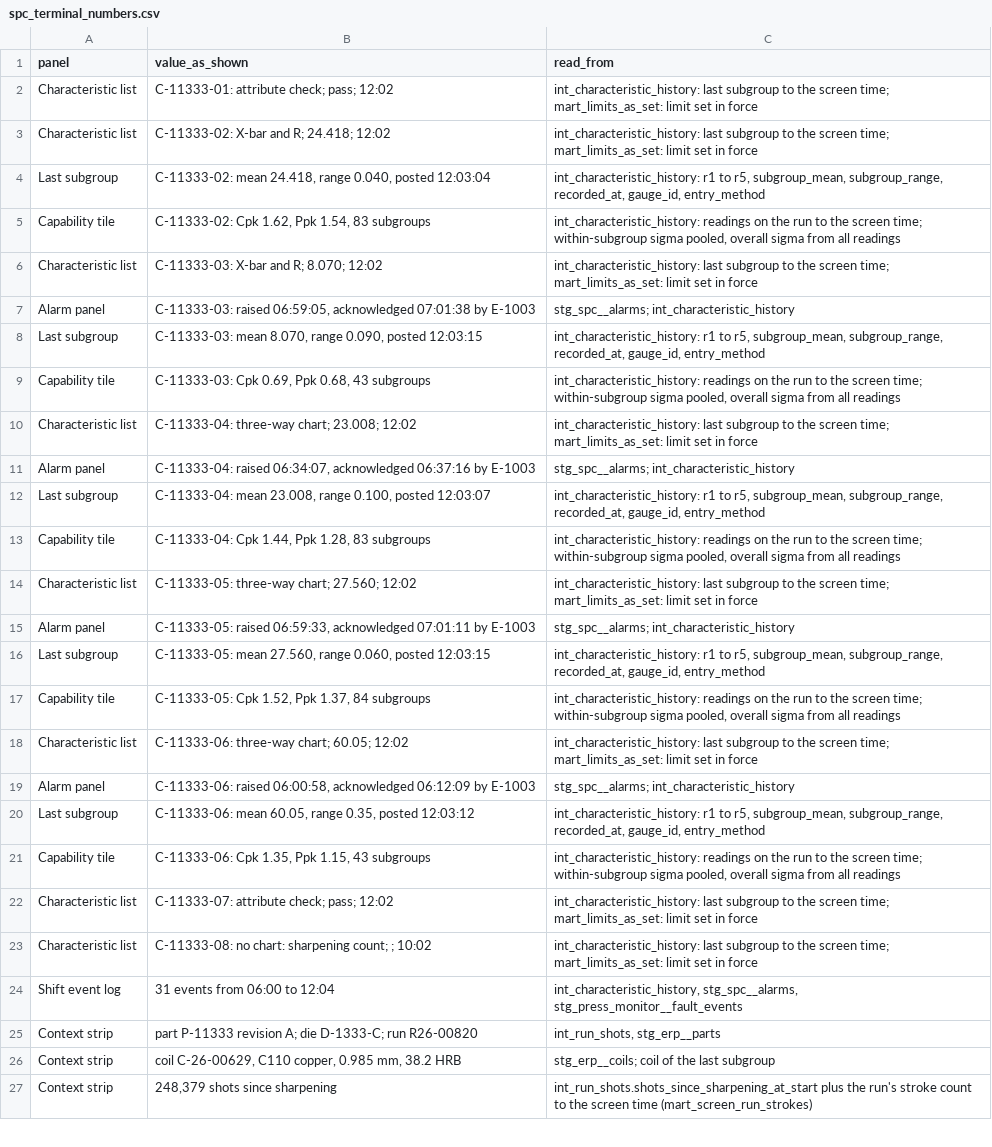
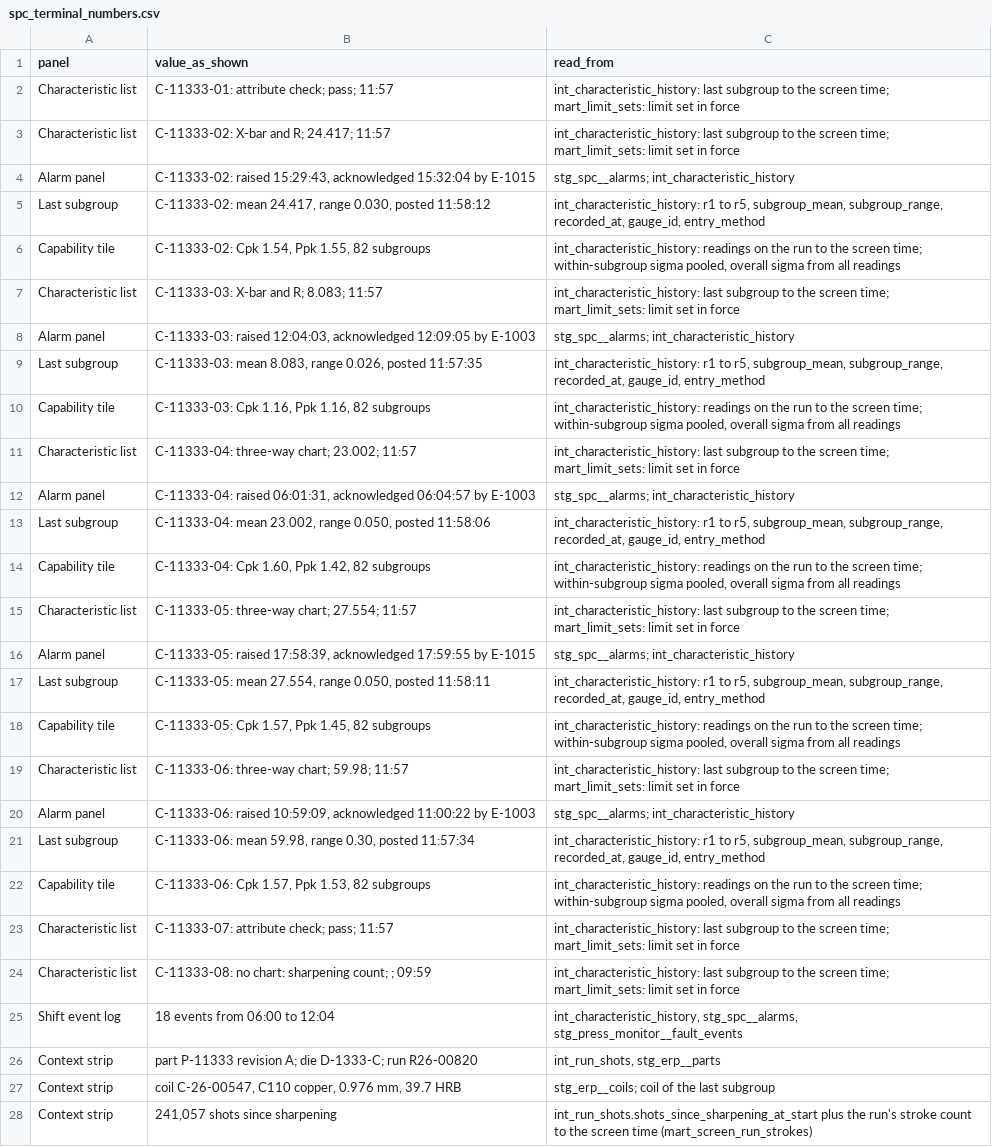
Before and after one commit to bmdvs/spc-capability, a CSV file: stamping_spc_program/analytics/reports/traces/spc_terminal_numbers.csv, drawn as a sheet; only a part is shown; addresses are those after the commit; the diff covers the shown part only; the diff names each change by its address in the sheet, - before the commit and + after, or states it on an @@ line.

```diff
--- a/stamping_spc_program/analytics/reports/traces/spc_terminal_numbers.csv
+++ b/stamping_spc_program/analytics/reports/traces/spc_terminal_numbers.csv
-B2 (value_as_shown): C-11333-01: attribute check; pass; 12:02
+B2 (value_as_shown): C-11333-01: attribute check; pass; 11:57
-C2:C3 (read_from): …screen time; mart_limits_as_set: limit set…
+C2:C3 (read_from): …screen time; mart_limit_sets: limit set…
-B3 (value_as_shown): C-11333-02: X-bar and R; 24.418; 12:02
+B3 (value_as_shown): C-11333-02: X-bar and R; 24.417; 11:57
+row 4: Alarm panel | C-11333-02: raised 15:29:43, acknowledged 15:32:04 by E-1015 | stg_spc__alarms; int_characteristic_history
-B5 (value_as_shown): C-11333-02: mean 24.418, range 0.040, posted 12:03:04
+B5 (value_as_shown): C-11333-02: mean 24.417, range 0.030, posted 11:58:12
-B6 (value_as_shown): C-11333-02: Cpk 1.62, Ppk 1.54, 83 subgroups
+B6 (value_as_shown): C-11333-02: Cpk 1.54, Ppk 1.55, 82 subgroups
-B7 (value_as_shown): C-11333-03: X-bar and R; 8.070; 12:02
+B7 (value_as_shown): C-11333-03: X-bar and R; 8.083; 11:57
-C7 (read_from): …screen time; mart_limits_as_set: limit set…
+C7 (read_from): …screen time; mart_limit_sets: limit set…
-B8 (value_as_shown): C-11333-03: raised 06:59:05, acknowledged 07:01:38 by E-1003
+B8 (value_as_shown): C-11333-03: raised 12:04:03, acknowledged 12:09:05 by E-1003
-B9 (value_as_shown): C-11333-03: mean 8.070, range 0.090, posted 12:03:15
+B9 (value_as_shown): C-11333-03: mean 8.083, range 0.026, posted 11:57:35
-B10 (value_as_shown): C-11333-03: Cpk 0.69, Ppk 0.68, 43 subgroups
+B10 (value_as_shown): C-11333-03: Cpk 1.16, Ppk 1.16, 82 subgroups
-B11 (value_as_shown): C-11333-04: three-way chart; 23.008; 12:02
+B11 (value_as_shown): C-11333-04: three-way chart; 23.002; 11:57
-C11 (read_from): …screen time; mart_limits_as_set: limit set…
+C11 (read_from): …screen time; mart_limit_sets: limit set…
-B12 (value_as_shown): C-11333-04: raised 06:34:07, acknowledged 06:37:16 by E-1003
+B12 (value_as_shown): C-11333-04: raised 06:01:31, acknowledged 06:04:57 by E-1003
-B13 (value_as_shown): C-11333-04: mean 23.008, range 0.100, posted 12:03:07
+B13 (value_as_shown): C-11333-04: mean 23.002, range 0.050, posted 11:58:06
-B14 (value_as_shown): C-11333-04: Cpk 1.44, Ppk 1.28, 83 subgroups
+B14 (value_as_shown): C-11333-04: Cpk 1.60, Ppk 1.42, 82 subgroups
-B15 (value_as_shown): C-11333-05: three-way chart; 27.560; 12:02
+B15 (value_as_shown): C-11333-05: three-way chart; 27.554; 11:57
-C15 (read_from): …screen time; mart_limits_as_set: limit set…
+C15 (read_from): …screen time; mart_limit_sets: limit set…
-B16 (value_as_shown): C-11333-05: raised 06:59:33, acknowledged 07:01:11 by E-1003
+B16 (value_as_shown): C-11333-05: raised 17:58:39, acknowledged 17:59:55 by E-1015
-B17 (value_as_shown): C-11333-05: mean 27.560, range 0.060, posted 12:03:15
+B17 (value_as_shown): C-11333-05: mean 27.554, range 0.050, posted 11:58:11
-B18 (value_as_shown): C-11333-05: Cpk 1.52, Ppk 1.37, 84 subgroups
+B18 (value_as_shown): C-11333-05: Cpk 1.57, Ppk 1.45, 82 subgroups
-B19 (value_as_shown): C-11333-06: three-way chart; 60.05; 12:02
+B19 (value_as_shown): C-11333-06: three-way chart; 59.98; 11:57
-C19 (read_from): …screen time; mart_limits_as_set: limit set…
+C19 (read_from): …screen time; mart_limit_sets: limit set…
-B20 (value_as_shown): C-11333-06: raised 06:00:58, acknowledged 06:12:09 by E-1003
+B20 (value_as_shown): C-11333-06: raised 10:59:09, acknowledged 11:00:22 by E-1003
-B21 (value_as_shown): C-11333-06: mean 60.05, range 0.35, posted 12:03:12
+B21 (value_as_shown): C-11333-06: mean 59.98, range 0.30, posted 11:57:34
-B22 (value_as_shown): C-11333-06: Cpk 1.35, Ppk 1.15, 43 subgroups
+B22 (value_as_shown): C-11333-06: Cpk 1.57, Ppk 1.53, 82 subgroups
-B23 (value_as_shown): C-11333-07: attribute check; pass; 12:02
+B23 (value_as_shown): C-11333-07: attribute check; pass; 11:57
-C23:C24 (read_from): …screen time; mart_limits_as_set: limit set…
+C23:C24 (read_from): …screen time; mart_limit_sets: limit set…
-B24 (value_as_shown): …count; ; 10:02
+B24 (value_as_shown): …count; ; 09:59
-B25 (value_as_shown): 31 events from 06:00 to 12:04
+B25 (value_as_shown): 18 events from 06:00 to 12:04
-B27 (value_as_shown): coil C-26-00629, C110 copper, 0.985 mm, 38.2 HRB
+B27 (value_as_shown): coil C-26-00547, C110 copper, 0.976 mm, 39.7 HRB
-B28 (value_as_shown): 248,379 shots since sharpening
+B28 (value_as_shown): 241,057 shots since sharpening
```
Also changed, not shown: 2 edited cells elsewhere in this file, stamping_spc_program/analytics/reports/traces/press_monitor_numbers.csv, stamping_spc_program/analytics/reports/traces/readme_numbers.csv, 19 other files.
